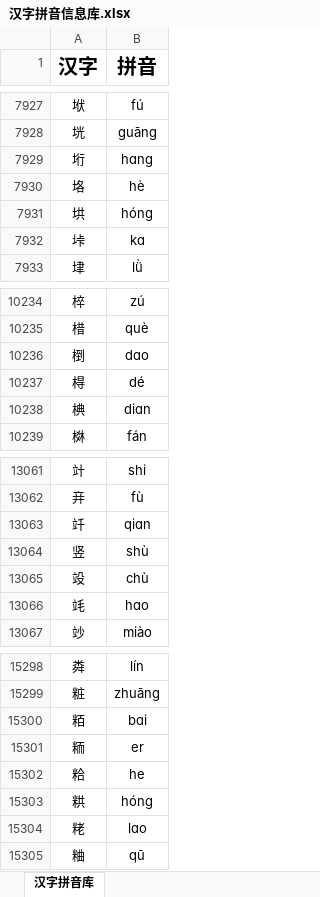
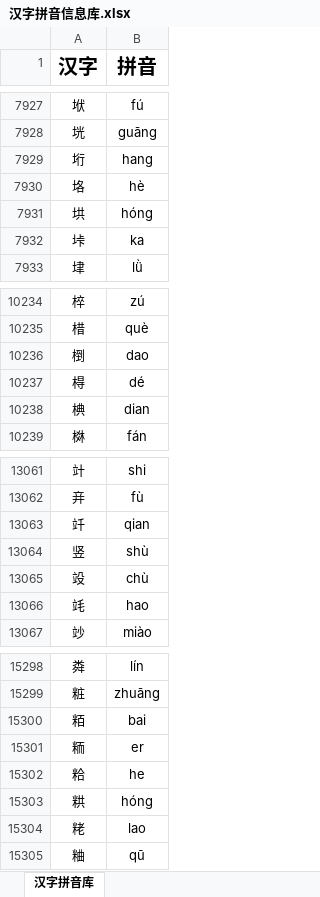
Before and after one commit to Andykjb6/Quick-Rubik-Cube-PPT-Plugin, an Excel workbook: 汉字字典/汉字拼音信息库.xlsx, sheet 汉字拼音库, drawn as a sheet; only a part is shown, gaps mark what is left out; values as stored, in another font and other column widths than the file's, no borders; the diff covers the shown part only; the diff names each change by its address in the sheet, - before the commit and + after, or states it on an @@ line.

```diff
--- a/汉字字典/汉字拼音信息库.xlsx (sheet 汉字拼音库)
+++ b/汉字字典/汉字拼音信息库.xlsx (sheet 汉字拼音库)
-B7929 (拼音): hɑng
+B7929 (拼音): hang
-B7932 (拼音): kɑ
+B7932 (拼音): ka
-B10236 (拼音): dɑo
+B10236 (拼音): dao
-B10238 (拼音): diɑn
+B10238 (拼音): dian
-B13063 (拼音): qiɑn
+B13063 (拼音): qian
-B13066 (拼音): hɑo
+B13066 (拼音): hao
-B15300 (拼音): bɑi
+B15300 (拼音): bai
-B15304 (拼音): lɑo
+B15304 (拼音): lao
```
Also changed, not shown: 146 edited cells elsewhere in this sheet, 1 other file.
